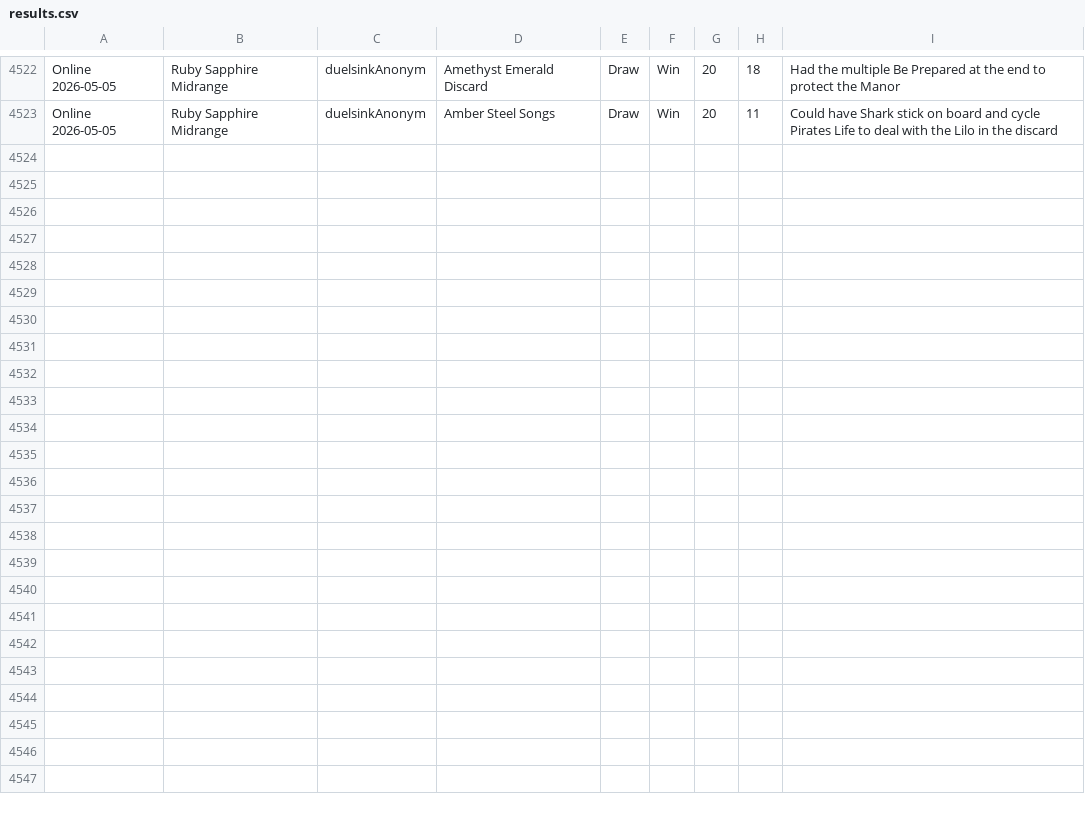
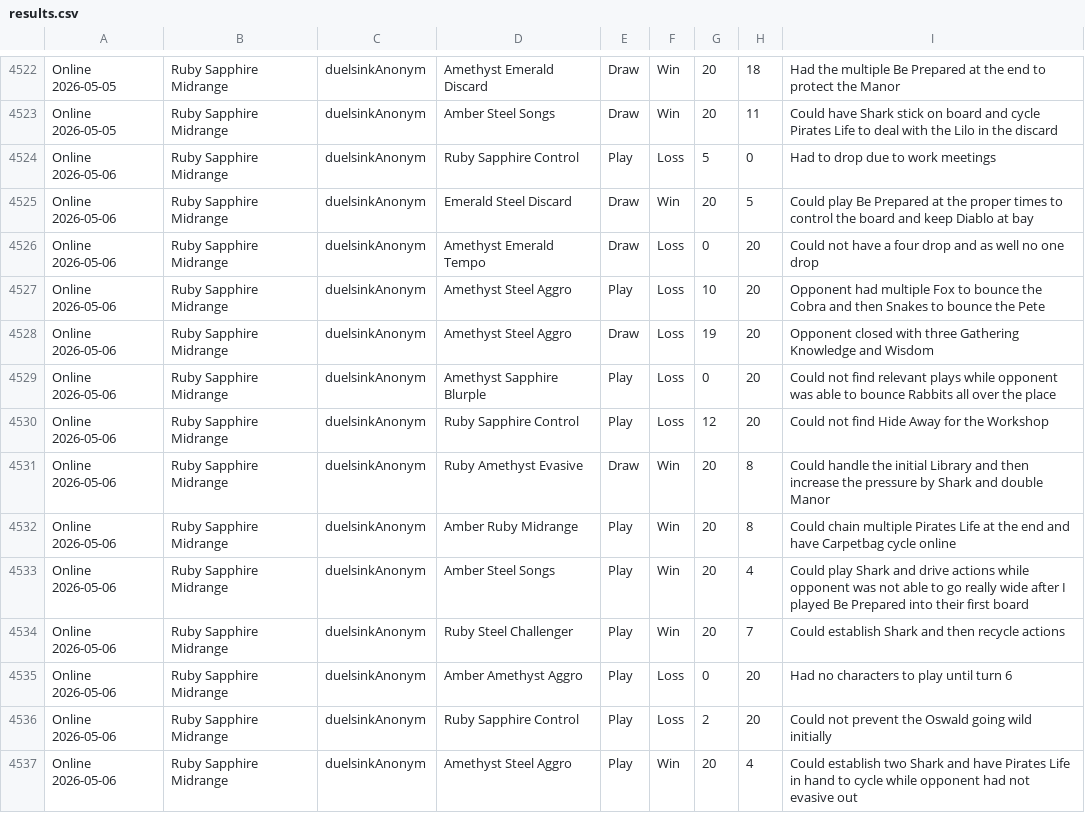
Before and after one commit to shinobi64/lorcana, a CSV file: results/results.csv, drawn as a sheet; only a part is shown, gaps mark what is left out.

Commit message:
data: online 2026-05-06

```diff
--- a/results/results.csv
+++ b/results/results.csv
@@ -4523 +4523,15 @@ Online 2026-05-05,Ruby Sapphire Midrange,duelsinkAnonym,Amethyst Emerald Discard
 Online 2026-05-05,Ruby Sapphire Midrange,duelsinkAnonym,Amber Steel Songs,Draw,Win,20,11,Could have Shark stick on board and cycle Pirates Life to deal with the Lilo in the discard
+Online 2026-05-06,Ruby Sapphire Midrange,duelsinkAnonym,Ruby Sapphire Control,Play,Loss,5,0,Had to drop due to work meetings
+Online 2026-05-06,Ruby Sapphire Midrange,duelsinkAnonym,Emerald Steel Discard,Draw,Win,20,5,Could play Be Prepared at the proper times to control the board and keep Diablo at bay
+Online 2026-05-06,Ruby Sapphire Midrange,duelsinkAnonym,Amethyst Emerald Tempo,Draw,Loss,0,20,Could not have a four drop and as well no one drop
+Online 2026-05-06,Ruby Sapphire Midrange,duelsinkAnonym,Amethyst Steel Aggro,Play,Loss,10,20,Opponent had multiple Fox to bounce the Cobra and then Snakes to bounce the Pete
+Online 2026-05-06,Ruby Sapphire Midrange,duelsinkAnonym,Amethyst Steel Aggro,Draw,Loss,19,20,Opponent closed with three Gathering Knowledge and Wisdom
+Online 2026-05-06,Ruby Sapphire Midrange,duelsinkAnonym,Amethyst Sapphire Blurple,Play,Loss,0,20,Could not find relevant plays while opponent was able to bounce Rabbits all over the place
+Online 2026-05-06,Ruby Sapphire Midrange,duelsinkAnonym,Ruby Sapphire Control,Play,Loss,12,20,Could not find Hide Away for the Workshop
+Online 2026-05-06,Ruby Sapphire Midrange,duelsinkAnonym,Ruby Amethyst Evasive,Draw,Win,20,8,Could handle the initial Library and then increase the pressure by Shark and double Manor
+Online 2026-05-06,Ruby Sapphire Midrange,duelsinkAnonym,Amber Ruby Midrange,Play,Win,20,8,Could chain multiple Pirates Life at the end and have Carpetbag cycle online
+Online 2026-05-06,Ruby Sapphire Midrange,duelsinkAnonym,Amber Steel Songs,Play,Win,20,4,Could play Shark and drive actions while opponent was not able to go really wide after I played Be Prepared into their first board
+Online 2026-05-06,Ruby Sapphire Midrange,duelsinkAnonym,Ruby Steel Challenger,Play,Win,20,7,Could establish Shark and then recycle actions
+Online 2026-05-06,Ruby Sapphire Midrange,duelsinkAnonym,Amber Amethyst Aggro,Play,Loss,0,20,Had no characters to play until turn 6
+Online 2026-05-06,Ruby Sapphire Midrange,duelsinkAnonym,Ruby Sapphire Control,Play,Loss,2,20,Could not prevent the Oswald going wild initially
+Online 2026-05-06,Ruby Sapphire Midrange,duelsinkAnonym,Amethyst Steel Aggro,Play,Win,20,4,Could establish two Shark and have Pirates Life in hand to cycle while opponent had not evasive out
```
